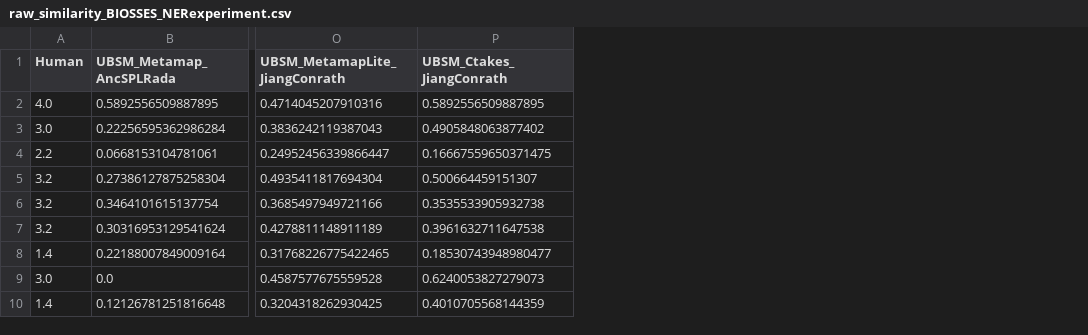
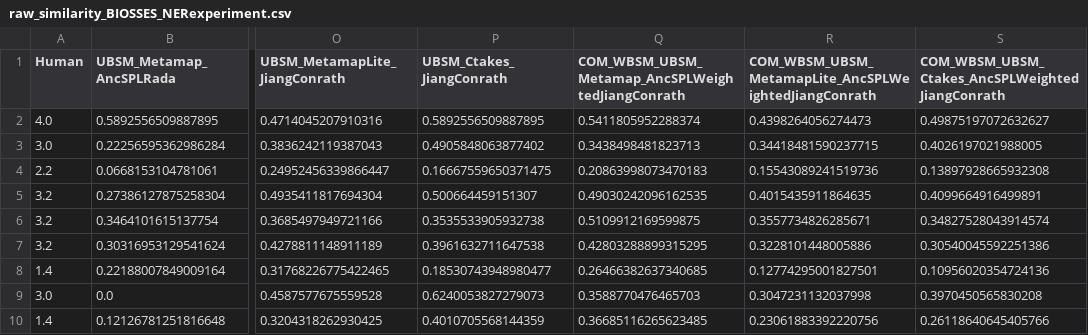
Before and after one commit to jjlastra/HESML, a CSV file: HESML_Library/ReproducibleExperiments/BioSentenceSimilarity_paper/BioSentenceSimFinalRawOutputFiles/raw_similarity_BIOSSES_NERexperiment.csv, drawn as a sheet; only a part is shown, gaps mark what is left out; the diff names each change by its address in the sheet, - before the commit and + after, or states it on an @@ line.

Commit message:
Added final results. Fixed error in UBSM measures.

```diff
--- a/HESML_Library/ReproducibleExperiments/BioSentenceSimilarity_paper/BioSentenceSimFinalRawOutputFiles/raw_similarity_BIOSSES_NERexperiment.csv
+++ b/HESML_Library/ReproducibleExperiments/BioSentenceSimilarity_paper/BioSentenceSimFinalRawOutputFiles/raw_similarity_BIOSSES_NERexperiment.csv
+column Q, rows 1-10: COM_WBSM_UBSM_Metamap_AncSPLWeightedJiangConrath | 0.5411805952288374 | 0.3438498481823713 | 0.20863998073470183 | 0.49030242096162535 | 0.5109912169599875 | 0.42803288899315295 | 0.26466382637340685 | 0.3588770476465703 | 0.36685116265623485
+column R, rows 1-10: COM_WBSM_UBSM_MetamapLite_AncSPLWeightedJiangConrath | 0.4398264056274473 | 0.34418481590237715 | 0.15543089241519736 | 0.4015435911864635 | 0.3557734826285671 | 0.3228101448005886 | 0.12774295001827501 | 0.3047231132037998 | 0.23061883392220756
+column S, rows 1-10: COM_WBSM_UBSM_Ctakes_AncSPLWeightedJiangConrath | 0.49875197072632627 | 0.4026197021988005 | 0.13897928665932308 | 0.4099664916499891 | 0.34827528043914574 | 0.30540045592251386 | 0.10956020354724136 | 0.3970450565830208 | 0.26118640645405766
```
Also changed, not shown: HESML_Library/ReproducibleExperiments/BioSentenceSimilarity_paper/BioSentenceSimFinalProcessedOutputFiles/Pvalues.csv, HESML_Library/ReproducibleExperiments/BioSentenceSimilarity_paper/BioSentenceSimFinalProcessedOutputFiles/PvaluesNER.csv, 33 other files.
